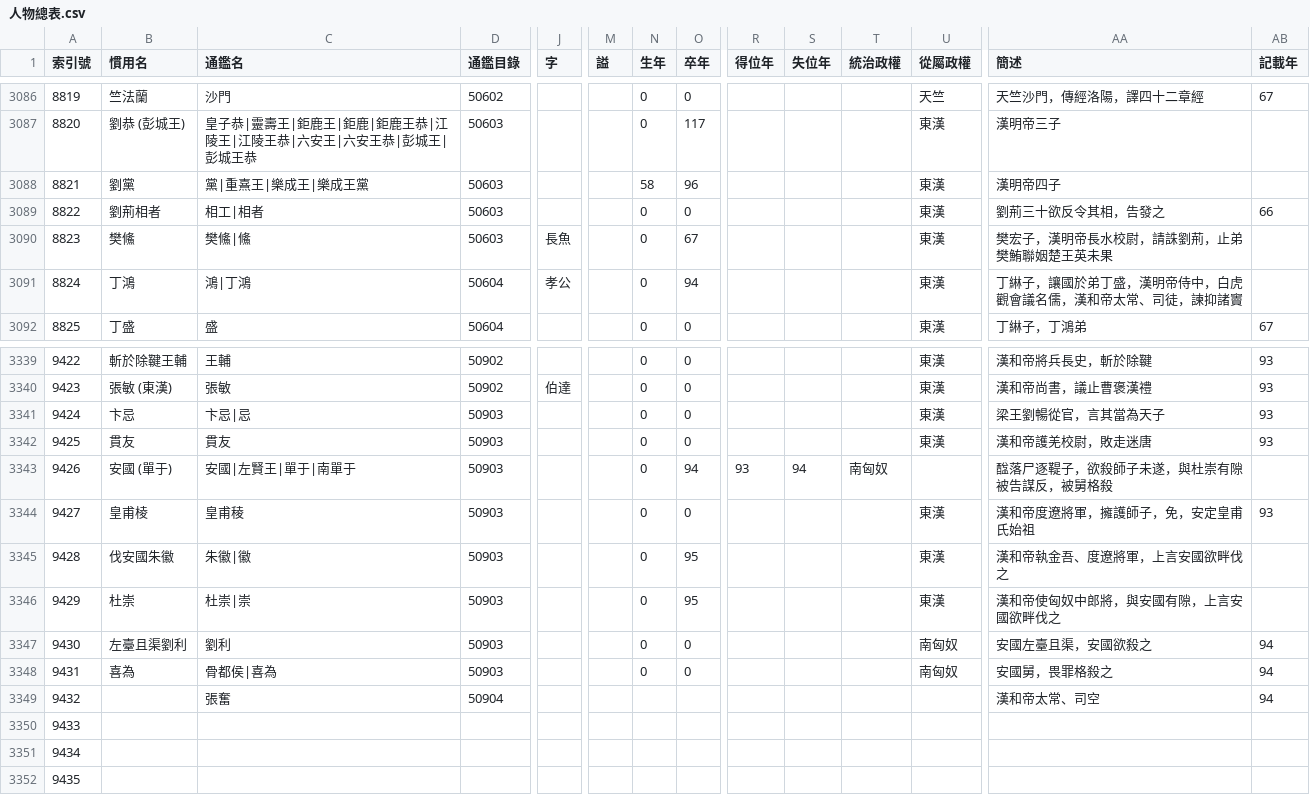
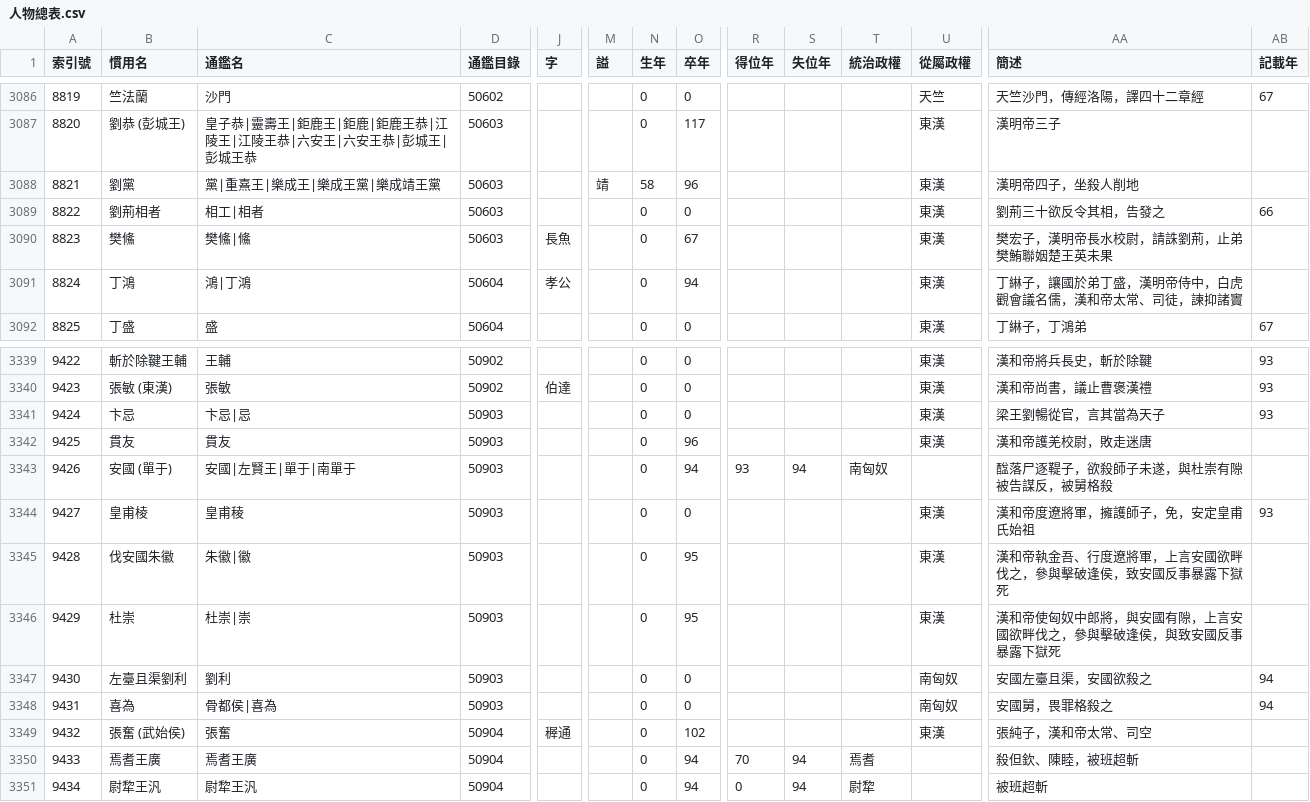
Before and after one commit to gintian/zizhitongjian, a CSV file: 1_主要數據/人物總表.csv, drawn as a sheet; only a part is shown, gaps mark what is left out; removed rows and columns are numbered as before the commit, all else as after; rows hold the shown columns only; the diff covers the shown part only; the diff names each change by its address in the sheet, - before the commit and + after, or states it on an @@ line.

```diff
--- a/1_主要數據/人物總表.csv
+++ b/1_主要數據/人物總表.csv
-C3088 (通鑑名): 黨|重熹王|樂成王|樂成王黨
+C3088 (通鑑名): 黨|重熹王|樂成王|樂成王黨|樂成靖王黨
-M3088 (謚): (empty)
+M3088 (謚): 靖
-AA3088 (簡述): 漢明帝四子
+AA3088 (簡述): 漢明帝四子，坐殺人削地
-O3342 (卒年): 0
+O3342 (卒年): 96
-AB3342 (記載年): 93
+AB3342 (記載年): (empty)
-AA3345 (簡述): 漢和帝執金吾、度遼將軍，上言安國欲畔伐之
+AA3345 (簡述): 漢和帝執金吾、行度遼將軍，上言安國欲畔伐之，參與擊破逢侯，致安國反事暴露下獄死
-AA3346 (簡述): 漢和帝使匈奴中郎將，與安國有隙，上言安國欲畔伐之
+AA3346 (簡述): 漢和帝使匈奴中郎將，與安國有隙，上言安國欲畔伐之，參與擊破逢侯，與致安國反事暴露下獄死
-row 3349: 9432 |  | 張奮 | 50904 |  |  |  |  |  |  |  |  | 漢和帝太常、司空 | 94
@@ column A (索引號) renumbered from row 3349 down @@
-B3349 (慣用名): (empty)
+B3349 (慣用名): 張奮 (武始侯)
-C3349 (通鑑名): (empty)
+C3349 (通鑑名): 張奮
-D3349:D3351 (通鑑目錄): (empty)
+D3349:D3351 (通鑑目錄): 50904
-J3349 (字): (empty)
+J3349 (字): 稺通
-N3349:N3351 (生年): (empty)
+N3349:N3351 (生年): 0
-O3349 (卒年): (empty)
+O3349 (卒年): 102
-U3349 (從屬政權): (empty)
+U3349 (從屬政權): 東漢
-AA3349 (簡述): (empty)
+AA3349 (簡述): 張純子，漢和帝太常、司空
-B3350 (慣用名): (empty)
+B3350 (慣用名): 焉耆王廣
-C3350 (通鑑名): (empty)
+C3350 (通鑑名): 焉耆王廣
-O3350:O3351 (卒年): (empty)
+O3350:O3351 (卒年): 94
-R3350 (得位年): (empty)
+R3350 (得位年): 70
-S3350:S3351 (失位年): (empty)
+S3350:S3351 (失位年): 94
-T3350 (統治政權): (empty)
+T3350 (統治政權): 焉耆
-AA3350 (簡述): (empty)
+AA3350 (簡述): 殺但欽、陳睦，被班超斬
-B3351 (慣用名): (empty)
+B3351 (慣用名): 尉犂王汎
-C3351 (通鑑名): (empty)
+C3351 (通鑑名): 尉犂王汎
-R3351 (得位年): (empty)
+R3351 (得位年): 0
-T3351 (統治政權): (empty)
+T3351 (統治政權): 尉犂
-AA3351 (簡述): (empty)
+AA3351 (簡述): 被班超斬
```
Also changed, not shown: 11 added rows and 56 edited cells elsewhere in this file, 1_主要數據/通鑑目錄.csv, 2 other files.
